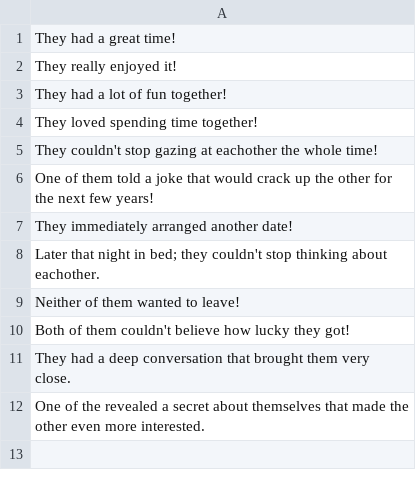
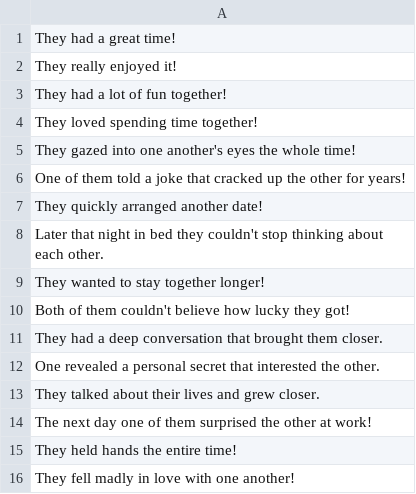
Before and after one commit to epiccrash/YouAreTinder, a CSV file: Assets/Resources/great_outcomes.csv, drawn as a sheet.

```diff
--- a/Assets/Resources/great_outcomes.csv
+++ b/Assets/Resources/great_outcomes.csv
@@ -4,9 +4,13 @@ They had a lot of fun together!,
 They loved spending time together!,
-They couldn't stop gazing at eachother the whole time!,
-One of them told a joke that would crack up the other for the next few years!,
-They immediately arranged another date!,
-Later that night in bed; they couldn't stop thinking about eachother.,
-Neither of them wanted to leave!,
+They gazed into one another's eyes the whole time!,
+One of them told a joke that cracked up the other for years!,
+They quickly arranged another date!,
+Later that night in bed they couldn't stop thinking about each other.,
+They wanted to stay together longer!,
 Both of them couldn't believe how lucky they got!,
-They had a deep conversation that brought them very close.,
-One of the revealed a secret about themselves that made the other even more interested.
+They had a deep conversation that brought them closer.,
+One revealed a personal secret that interested the other.,
+They talked about their lives and grew closer.,
+The next day one of them surprised the other at work!,
+They held hands the entire time!,
+They fell madly in love with one another!
```
Also changed, not shown: Assets/Resources/bad_breakup_flavor.csv, Assets/Resources/good_breakup_flavor.csv, 12 other files.
